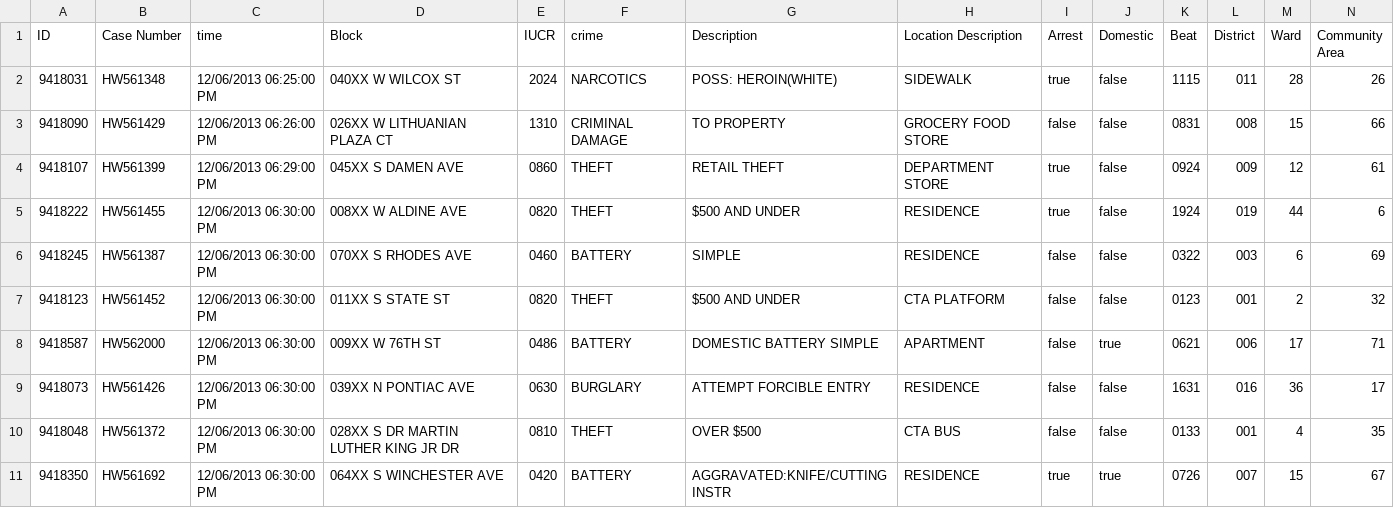
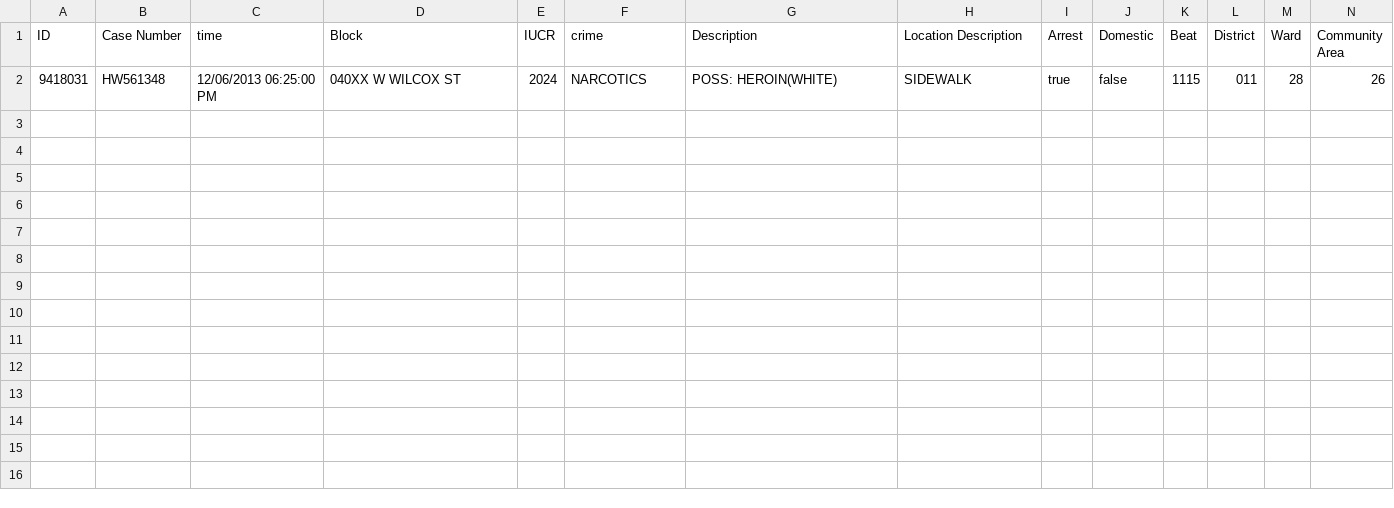
Before and after one commit to nano-db/NanoCube, a CSV file: data/phone.csv, drawn as a sheet; only a part is shown; rows hold the shown columns only; the diff names each change by its address in the sheet, - before the commit and + after, or states it on an @@ line.

```diff
--- a/data/phone.csv
+++ b/data/phone.csv
-row 3: 9418090 | HW561429 | 12/06/2013 06:26:00 PM | 026XX W LITHUANIAN PLAZA CT | 1310 | CRIMINAL DAMAGE | TO PROPERTY | GROCERY FOOD STORE | false | false | 0831 | 008 | 15 | 66
-row 4: 9418107 | HW561399 | 12/06/2013 06:29:00 PM | 045XX S DAMEN AVE | 0860 | THEFT | RETAIL THEFT | DEPARTMENT STORE | true | false | 0924 | 009 | 12 | 61
-row 5: 9418222 | HW561455 | 12/06/2013 06:30:00 PM | 008XX W ALDINE AVE | 0820 | THEFT | $500 AND UNDER | RESIDENCE | true | false | 1924 | 019 | 44 | 6
-row 6: 9418245 | HW561387 | 12/06/2013 06:30:00 PM | 070XX S RHODES AVE | 0460 | BATTERY | SIMPLE | RESIDENCE | false | false | 0322 | 003 | 6 | 69
-row 7: 9418123 | HW561452 | 12/06/2013 06:30:00 PM | 011XX S STATE ST | 0820 | THEFT | $500 AND UNDER | CTA PLATFORM | false | false | 0123 | 001 | 2 | 32
-row 8: 9418587 | HW562000 | 12/06/2013 06:30:00 PM | 009XX W 76TH ST | 0486 | BATTERY | DOMESTIC BATTERY SIMPLE | APARTMENT | false | true | 0621 | 006 | 17 | 71
-row 9: 9418073 | HW561426 | 12/06/2013 06:30:00 PM | 039XX N PONTIAC AVE | 0630 | BURGLARY | ATTEMPT FORCIBLE ENTRY | RESIDENCE | false | false | 1631 | 016 | 36 | 17
-row 10: 9418048 | HW561372 | 12/06/2013 06:30:00 PM | 028XX S DR MARTIN LUTHER KING JR DR | 0810 | THEFT | OVER $500 | CTA BUS | false | false | 0133 | 001 | 4 | 35
-row 11: 9418350 | HW561692 | 12/06/2013 06:30:00 PM | 064XX S WINCHESTER AVE | 0420 | BATTERY | AGGRAVATED:KNIFE/CUTTING INSTR | RESIDENCE | true | true | 0726 | 007 | 15 | 67
```
Also changed, not shown: 5 other files.
